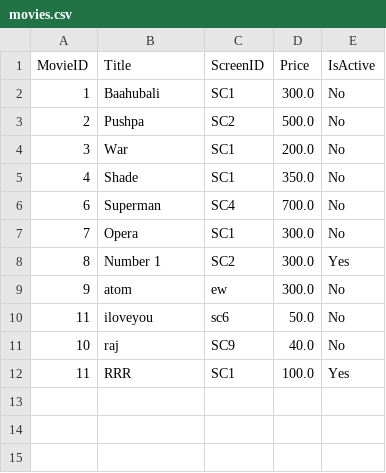
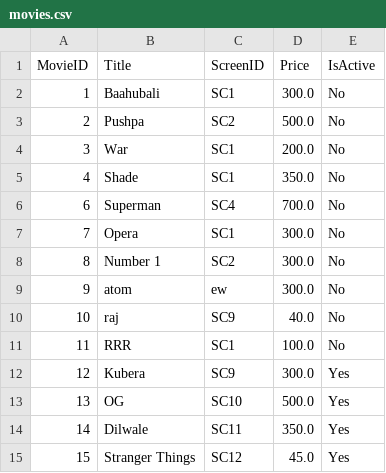
Before and after one commit to Karthik-18-02/ticket_booking, a CSV file: csvs/movies.csv, drawn as a sheet.

```diff
--- a/csvs/movies.csv
+++ b/csvs/movies.csv
@@ -7,6 +7,9 @@ MovieID,Title,ScreenID,Price,IsActive
 7,Opera,SC1,300.0,No
-8,Number 1,SC2,300.0,Yes
+8,Number 1,SC2,300.0,No
 9,atom,ew,300.0,No
-11,iloveyou,sc6,50.0,No
 10,raj,SC9,40.0,No
-11,RRR,SC1,100.0,Yes
+11,RRR,SC1,100.0,No
+12,Kubera,SC9,300.0,Yes
+13,OG,SC10,500.0,Yes
+14,Dilwale,SC11,350.0,Yes
+15,Stranger Things,SC12,45.0,Yes
```
Also changed, not shown: csvs/bookings/9014150918_bookings.csv, csvs/bookings/9440510262_bookings.csv, 8 other files.
